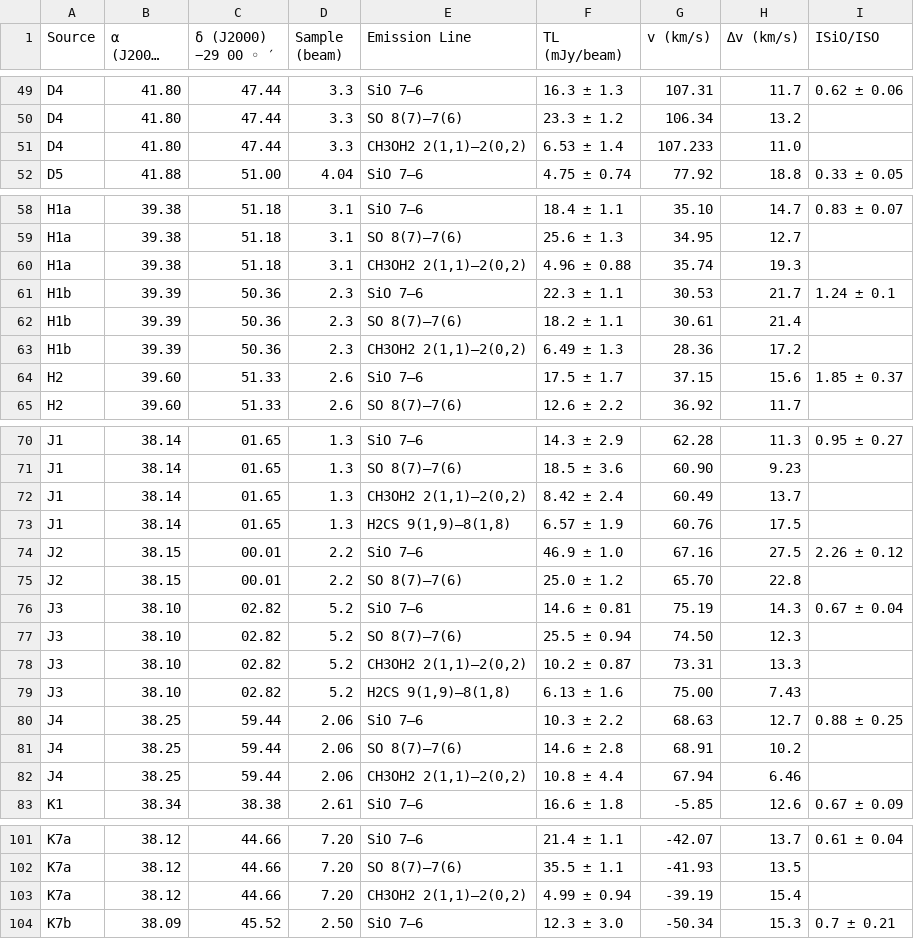
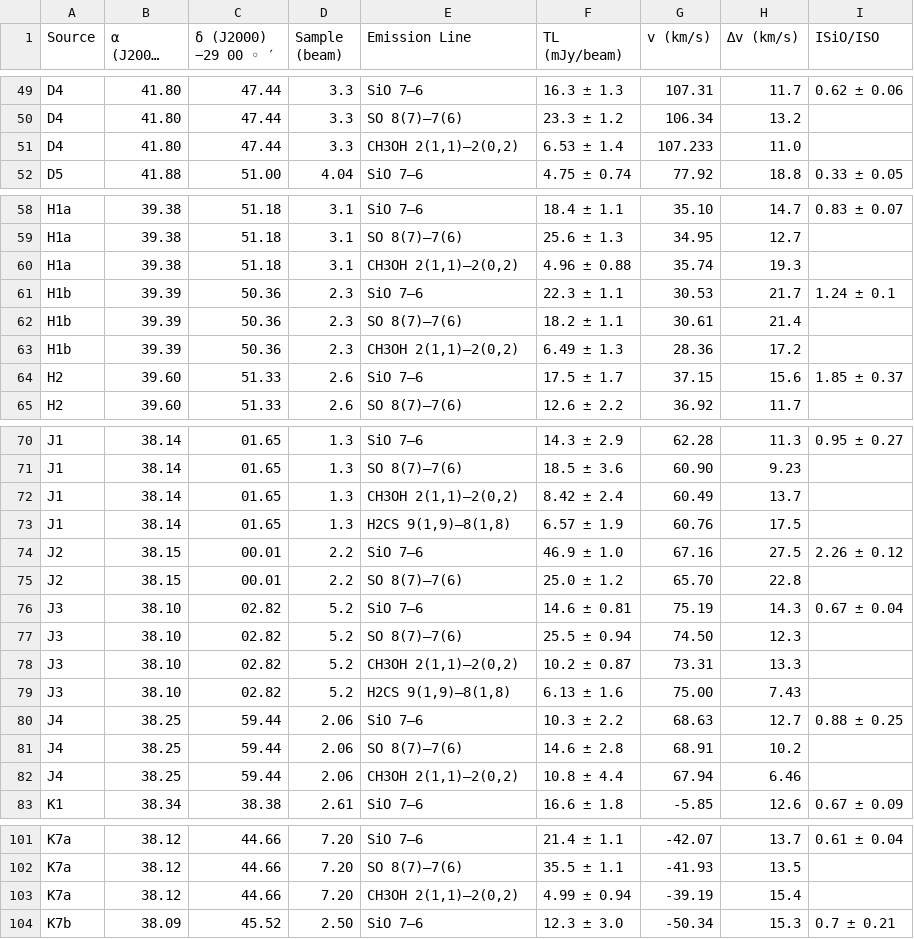
Before and after one commit to tomasjames/SAAB, a CSV file: data/tabula-sio_intratio.csv, drawn as a sheet; only a part is shown, gaps mark what is left out; long unchanged cells end in …; the diff covers the shown part only.

```diff
--- a/data/tabula-sio_intratio.csv
+++ b/data/tabula-sio_intratio.csv
@@ -50,3 +50,3 @@ D4,41.80,47.44,3.3,SiO 7–6,16.3 ± 1.3,107.31,11.7,0.62 ± 0.06
 D4,41.80,47.44,3.3,SO 8(7)–7(6),23.3 ± 1.2,106.34,13.2,
-D4,41.80,47.44,3.3,"CH3OH2 2(1,1)–2(0,2)",6.53 ± 1.4,107.233,11.0 ,
+D4,41.80,47.44,3.3,"CH3OH 2(1,1)–2(0,2)",6.53 ± 1.4,107.233,11.0 ,
 D5,41.88,51.00,4.04,SiO 7–6,4.75 ± 0.74,77.92,18.8,0.33 ± 0.05
@@ -59,6 +59,6 @@ H1a,39.38,51.18,3.1,SiO 7–6,18.4 ± 1.1,35.10,14.7,0.83 ± 0.07
 H1a,39.38,51.18,3.1,SO 8(7)–7(6),25.6 ± 1.3,34.95,12.7,
-H1a,39.38,51.18,3.1,"CH3OH2 2(1,1)–2(0,2)",4.96 ± 0.88,35.74,19.3,
+H1a,39.38,51.18,3.1,"CH3OH 2(1,1)–2(0,2)",4.96 ± 0.88,35.74,19.3,
 H1b,39.39,50.36,2.3,SiO 7–6,22.3 ± 1.1,30.53,21.7,1.24 ± 0.1
 H1b,39.39,50.36,2.3,SO 8(7)–7(6),18.2 ± 1.1,30.61,21.4,
-H1b,39.39,50.36,2.3,"CH3OH2 2(1,1)–2(0,2)",6.49 ± 1.3,28.36,17.2,
+H1b,39.39,50.36,2.3,"CH3OH 2(1,1)–2(0,2)",6.49 ± 1.3,28.36,17.2,
 H2,39.60,51.33,2.6,SiO 7–6,17.5 ± 1.7,37.15,15.6,1.85 ± 0.37
@@ -71,3 +71,3 @@ J1,38.14,01.65,1.3,SiO 7–6,14.3 ± 2.9,62.28,11.3,0.95 ± 0.27
 J1,38.14,01.65,1.3,SO 8(7)–7(6),18.5 ± 3.6,60.90,9.23,
-J1,38.14,01.65,1.3,"CH3OH2 2(1,1)–2(0,2)",8.42 ± 2.4,60.49,13.7,
+J1,38.14,01.65,1.3,"CH3OH 2(1,1)–2(0,2)",8.42 ± 2.4,60.49,13.7,
 J1,38.14,01.65,1.3,"H2CS 9(1,9)–8(1,8)",6.57 ± 1.9,60.76,17.5,
@@ -77,3 +77,3 @@ J3,38.10,02.82,5.2,SiO 7–6,14.6 ± 0.81,75.19,14.3,0.67 ± 0.04
 J3,38.10,02.82,5.2,SO 8(7)–7(6),25.5 ± 0.94,74.50,12.3,
-J3,38.10,02.82,5.2,"CH3OH2 2(1,1)–2(0,2)",10.2 ± 0.87,73.31,13.3,
+J3,38.10,02.82,5.2,"CH3OH 2(1,1)–2(0,2)",10.2 ± 0.87,73.31,13.3,
 J3,38.10,02.82,5.2,"H2CS 9(1,9)–8(1,8)",6.13 ± 1.6,75.00,7.43,
@@ -81,3 +81,3 @@ J4,38.25,59.44,2.06,SiO 7–6,10.3 ± 2.2,68.63,12.7,0.88 ± 0.25
 J4,38.25,59.44,2.06,SO 8(7)–7(6),14.6 ± 2.8,68.91,10.2,
-J4,38.25,59.44,2.06,"CH3OH2 2(1,1)–2(0,2)",10.8 ± 4.4,67.94,6.46,
+J4,38.25,59.44,2.06,"CH3OH 2(1,1)–2(0,2)",10.8 ± 4.4,67.94,6.46,
 K1,38.34,38.38,2.61,SiO 7–6,16.6 ± 1.8,-5.85,12.6,0.67 ± 0.09
@@ -102,3 +102,3 @@ K7a,38.12,44.66,7.20,SiO 7–6,21.4 ± 1.1,-42.07,13.7,0.61 ± 0.04
 K7a,38.12,44.66,7.20,SO 8(7)–7(6),35.5 ± 1.1,-41.93,13.5,
-K7a,38.12,44.66,7.20,"CH3OH2 2(1,1)–2(0,2)",4.99 ± 0.94,-39.19,15.4,
+K7a,38.12,44.66,7.20,"CH3OH 2(1,1)–2(0,2)",4.99 ± 0.94,-39.19,15.4,
 K7b,38.09,45.52,2.50,SiO 7–6,12.3 ± 3.0,-50.34,15.3,0.7 ± 0.21
```
Also changed, not shown: 9 edited cells elsewhere in this file.
